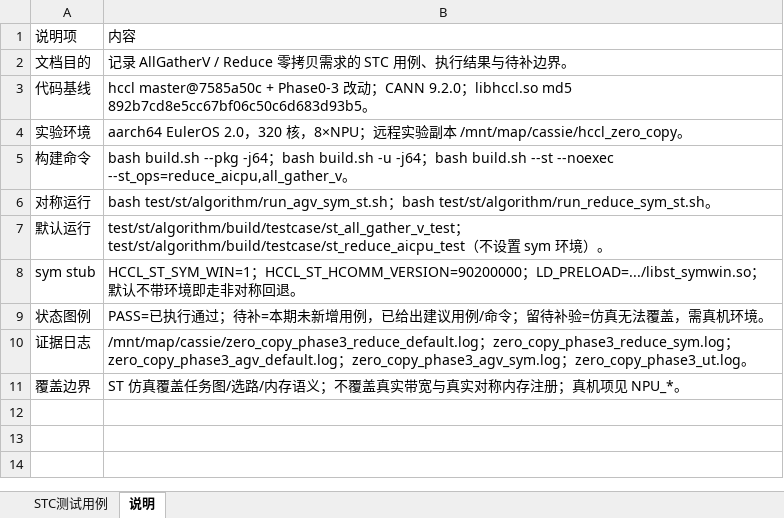
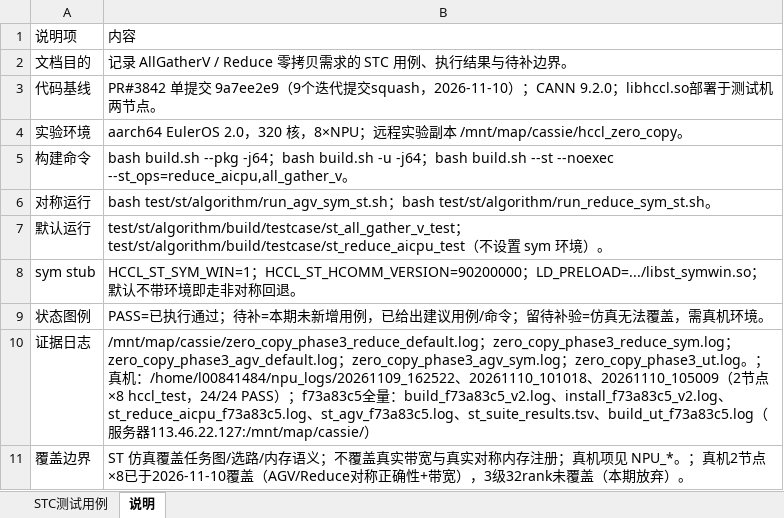
Before and after one commit to cassielee-tech/my-lib, an Excel workbook: design/26RP4/支持allgatherV、reduce算子的零拷贝模式/AllGatherV与Reduce零拷贝_STC.xlsx, sheet 说明, drawn as a sheet; values as stored, in another font and other column widths than the file's, no borders; the diff names each change by its address in the sheet, - before the commit and + after, or states it on an @@ line.

Commit message:
docs: STC回填f73a83c5全量验证结果（远程仿真113.46.22.127）
证据：aarch64/320核/CANN9.2.0，提交f73a83c5（squash+checker断言）
- ST 261条0失败（AGV12/Reduce23含root8新断言载体/AG21/AR49/
  RS3级16/Bcast27/ATV系109），新断言零误伤
- UT 591条0失败
- 回填CHK_RED_002/003、UT_COMM_003、ST_COMM_002及说明sheet证据日志

```diff
--- a/design/26RP4/支持allgatherV、reduce算子的零拷贝模式/AllGatherV与Reduce零拷贝_STC.xlsx (sheet 说明)
+++ b/design/26RP4/支持allgatherV、reduce算子的零拷贝模式/AllGatherV与Reduce零拷贝_STC.xlsx (sheet 说明)
-B3: hccl master@7585a50c + Phase0-3 改动；CANN 9.2.0；libhccl.so md5 892b7cd8e5cc67bf06c50c6d683d93b5。
+B3: PR#3842 单提交 9a7ee2e9（9个迭代提交squash，2026-11-10）；CANN 9.2.0；libhccl.so部署于测试机两节点。
-B10: …zero_copy_phase3_ut.log。
+B10: …zero_copy_phase3_ut.log。；真机：/home/l00841484/npu_logs/20261109_162522、20261110_101018、20261110_105009（2节点×8 hccl_test，24/24 PASS）；f73a83c5全量：build_f73a83c5_v2.log、install_f73a83c5_v2.log、st_reduce_aicpu_f73a83c5.log、st_agv_f73a83c5.log、st_suite_results.tsv、build_ut_f73a83c5.log（服务器113.46.22.127:/mnt/map/cassie/）
-B11: …见 NPU_*。
+B11: …见 NPU_*。；真机2节点×8已于2026-11-10覆盖（AGV/Reduce对称正确性+带宽），3级32rank未覆盖（本期放弃）。
```
Also changed, not shown: sheet STC测试用例.
